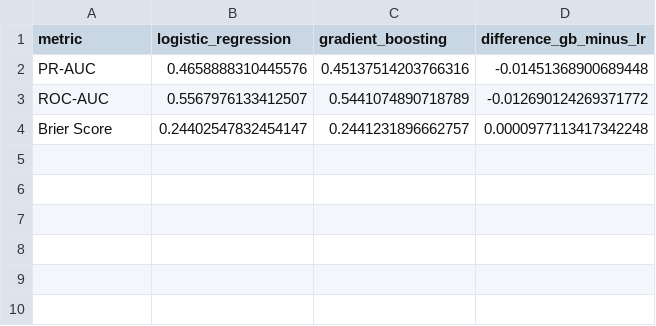
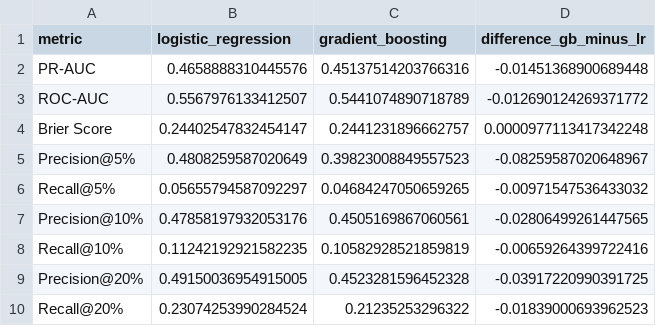
Before and after one commit to mmubashir95/urban-operations-intelligence-platform, a CSV file: reports/month_2/phase_2_model_comparison.csv, drawn as a sheet; the diff names each change by its address in the sheet, - before the commit and + after, or states it on an @@ line.

Commit message:
Add gradient boosting Top-K evaluation

```diff
--- a/reports/month_2/phase_2_model_comparison.csv
+++ b/reports/month_2/phase_2_model_comparison.csv
+row 5: Precision@5% | 0.4808259587020649 | 0.39823008849557523 | -0.08259587020648967
+row 6: Recall@5% | 0.05655794587092297 | 0.04684247050659265 | -0.00971547536433032
+row 7: Precision@10% | 0.47858197932053176 | 0.4505169867060561 | -0.02806499261447565
+row 8: Recall@10% | 0.11242192921582235 | 0.10582928521859819 | -0.00659264399722416
+row 9: Precision@20% | 0.49150036954915005 | 0.4523281596452328 | -0.03917220990391725
+row 10: Recall@20% | 0.23074253990284524 | 0.21235253296322 | -0.01839000693962523
```
Also changed, not shown: 7 other files.
